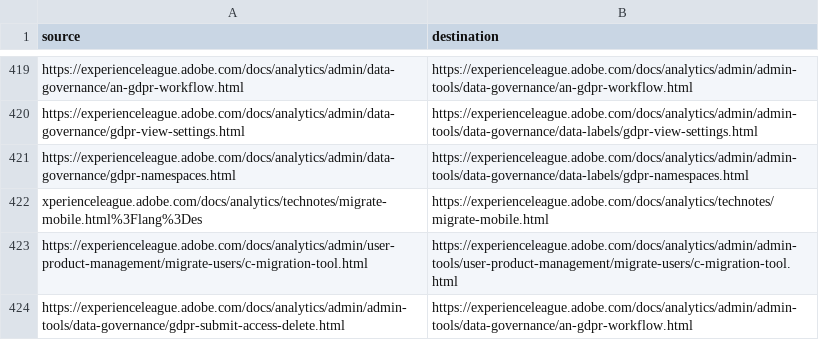
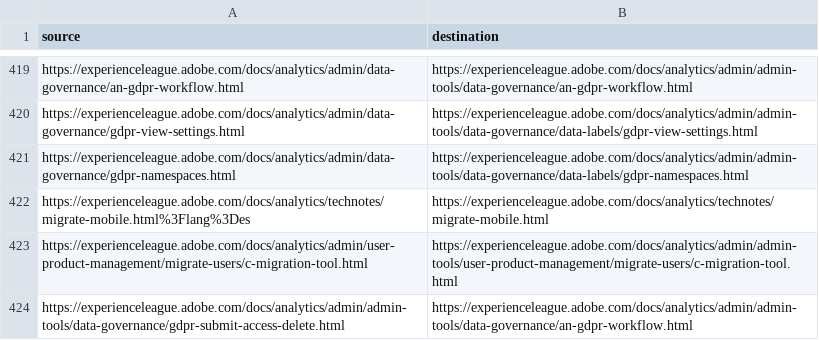
Before and after one commit to AdobeDocs/analytics.ja-JP, a CSV file: redirects.csv, drawn as a sheet; only a part is shown, gaps mark what is left out.

Commit message:
Sync non localizable files for core commit babcc3d139a49884ae9bc772f076f750d3b51c6c

```diff
--- a/redirects.csv
+++ b/redirects.csv
@@ -421,3 +421,3 @@ https://experienceleague.adobe.com/docs/analytics/admin/data-governance/gdpr-vie
 https://experienceleague.adobe.com/docs/analytics/admin/data-governance/gdpr-namespaces.html,https://experienceleague.adobe.com/docs/analytics/admin/admin-tools/data-governance/data-labels/gdpr-namespaces.html
-xperienceleague.adobe.com/docs/analytics/technotes/migrate-mobile.html%3Flang%3Des,https://experienceleague.adobe.com/docs/analytics/technotes/migrate-mobile.html
+https://experienceleague.adobe.com/docs/analytics/technotes/migrate-mobile.html%3Flang%3Des,https://experienceleague.adobe.com/docs/analytics/technotes/migrate-mobile.html
 https://experienceleague.adobe.com/docs/analytics/admin/user-product-management/migrate-users/c-migration-tool.html,https://experienceleague.adobe.com/docs/analytics/admin/admin-tools/user-product-management/migrate-users/c-migration-tool.html
```
